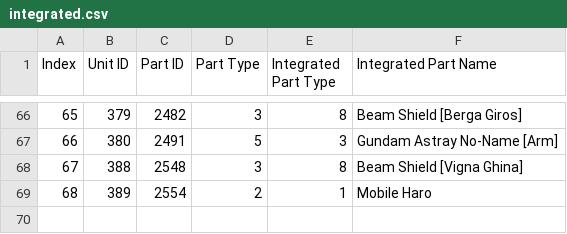
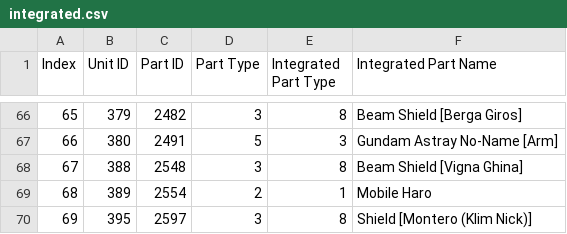
Before and after one commit to gbgwcalculator/gbgwcalculator.github.io, a CSV file: src/data/csv/integrated.csv, drawn as a sheet; only a part is shown, gaps mark what is left out.

```diff
--- a/src/data/csv/integrated.csv
+++ b/src/data/csv/integrated.csv
@@ -69 +69,2 @@ Index,Unit ID,Part ID,Part Type,Integrated Part Type,Integrated Part Name
 68,389,2554,2,1,Mobile Haro
+69,395,2597,3,8,Shield [Montero (Klim Nick)]
```
Also changed, not shown: src/data/csv/events.csv, src/data/csv/parts.csv, 12 other files.
